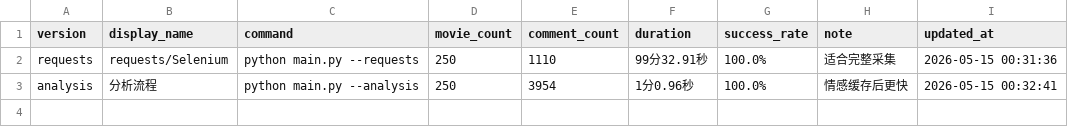
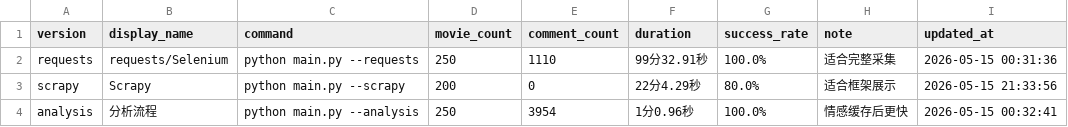
Before and after one commit to fOrOn-O/douban, a CSV file: data/csv/performance_records.csv, drawn as a sheet.

Commit message:
feat: Enhance DBConnector with context management and improve error handling
fix: Update requests vs Scrapy comparison with actual performance metrics

fix: Increase Scrapy timeout to 7200 seconds for better handling of long-running tasks

refactor: Update proxy file path in AntiCrawlStrategy to use BASE_DIR

fix: Improve exception handling in DetailSpider for comment time parsing

fix: Set page load and script timeouts in Selenium driver for better stability

feat: Enhance RetryMiddleware to handle Douban access restrictions with non-blocking retries

refactor: Update JsonPipeline and CsvPipeline to use temporary files for safer data writing

chore: Adjust Scrapy settings for improved concurrency and download delay management

feat: Add additional fields to movie items in DoubanMovieSpider and handle detail page errors

fix: Improve logging setup to prevent duplicate log entries

```diff
--- a/data/csv/performance_records.csv
+++ b/data/csv/performance_records.csv
@@ -2,2 +2,3 @@
 requests,requests/Selenium,python main.py --requests,250,1110,99分32.91秒,100.0%,适合完整采集,2026-05-15 00:31:36
+scrapy,Scrapy,python main.py --scrapy,200,0,22分4.29秒,80.0%,适合框架展示,2026-05-15 21:33:56
 analysis,分析流程,python main.py --analysis,250,3954,1分0.96秒,100.0%,情感缓存后更快,2026-05-15 00:32:41
```
Also changed, not shown: 16 other files.
